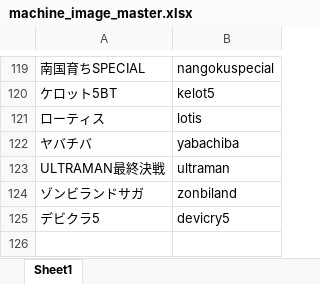
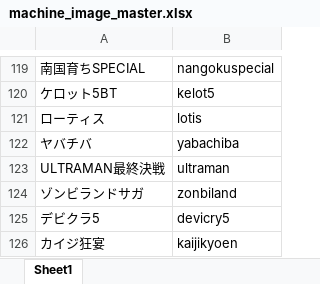
Before and after one commit to tama0520/guild-image-app, an Excel workbook: masters/machine_image_master.xlsx, sheet Sheet1, drawn as a sheet; only a part is shown, gaps mark what is left out; values as stored, in another font and other column widths than the file's, no borders; the diff names each change by its address in the sheet, - before the commit and + after, or states it on an @@ line.

Commit message:
update machine_image_master

```diff
--- a/masters/machine_image_master.xlsx (sheet Sheet1)
+++ b/masters/machine_image_master.xlsx (sheet Sheet1)
+row 126: カイジ狂宴 | kaijikyoen
```
